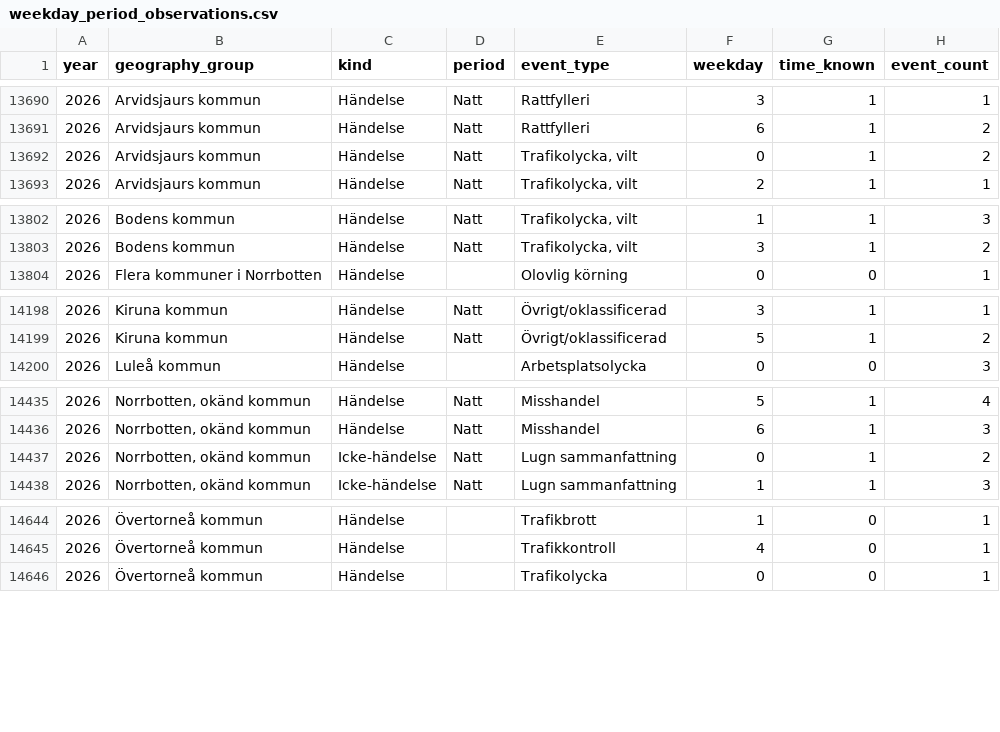
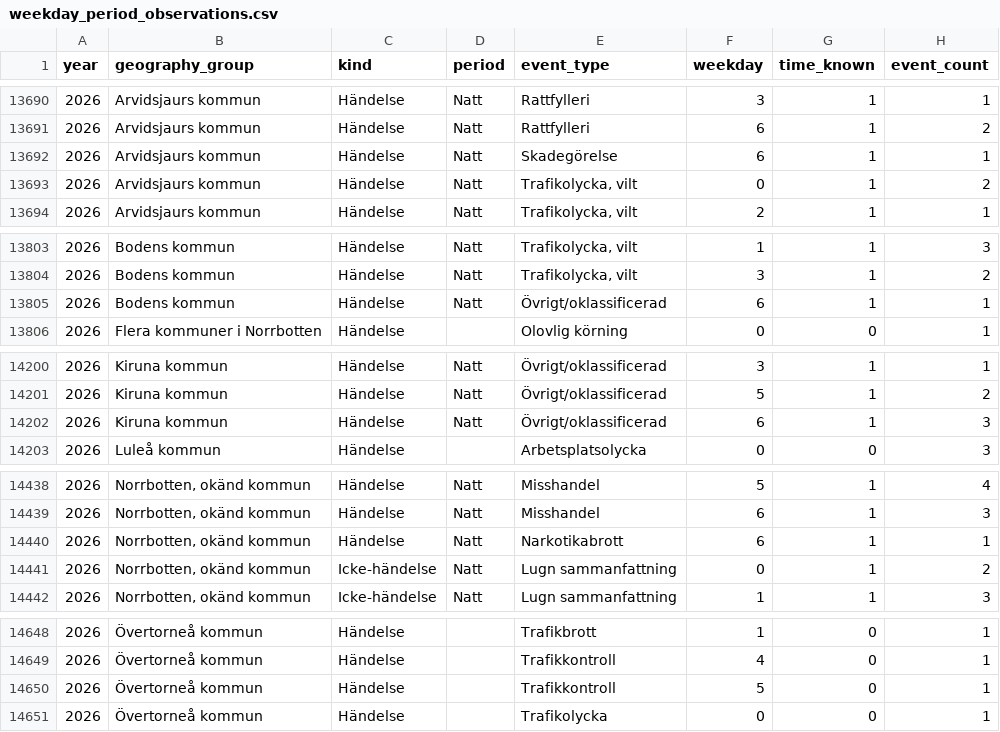
Before and after one commit to Lulea-statistik/Lulea-polishandelser, a CSV file: data/weekday_period_observations.csv, drawn as a sheet; only a part is shown, gaps mark what is left out; the diff covers the shown part only.

```diff
--- a/data/weekday_period_observations.csv
+++ b/data/weekday_period_observations.csv
@@ -13691,2 +13691,3 @@ year,geography_group,kind,period,event_type,weekday,time_known,event_count
 2026,Arvidsjaurs kommun,Händelse,Natt,Rattfylleri,6,1,2
+2026,Arvidsjaurs kommun,Händelse,Natt,Skadegörelse,6,1,1
 2026,Arvidsjaurs kommun,Händelse,Natt,"Trafikolycka,  vilt",0,1,2
@@ -13803,2 +13804,3 @@ year,geography_group,kind,period,event_type,weekday,time_known,event_count
 2026,Bodens kommun,Händelse,Natt,"Trafikolycka,  vilt",3,1,2
+2026,Bodens kommun,Händelse,Natt,Övrigt/oklassificerad,6,1,1
 2026,Flera kommuner i Norrbotten,Händelse,,Olovlig körning,0,0,1
@@ -14199,2 +14201,3 @@ year,geography_group,kind,period,event_type,weekday,time_known,event_count
 2026,Kiruna kommun,Händelse,Natt,Övrigt/oklassificerad,5,1,2
+2026,Kiruna kommun,Händelse,Natt,Övrigt/oklassificerad,6,1,3
 2026,Luleå kommun,Händelse,,Arbetsplatsolycka,0,0,3
@@ -14436,2 +14439,3 @@ year,geography_group,kind,period,event_type,weekday,time_known,event_count
 2026,"Norrbotten, okänd kommun",Händelse,Natt,Misshandel,6,1,3
+2026,"Norrbotten, okänd kommun",Händelse,Natt,Narkotikabrott,6,1,1
 2026,"Norrbotten, okänd kommun",Icke-händelse,Natt,Lugn sammanfattning,0,1,2
@@ -14645,2 +14649,3 @@ year,geography_group,kind,period,event_type,weekday,time_known,event_count
 2026,Övertorneå kommun,Händelse,,Trafikkontroll,4,0,1
+2026,Övertorneå kommun,Händelse,,Trafikkontroll,5,0,1
 2026,Övertorneå kommun,Händelse,,Trafikolycka,0,0,1
```
Also changed, not shown: 2 edited cells elsewhere in this file, data/expanded_monthly_summary.csv, data/weekday_period_calendar.csv, 17 other files.
